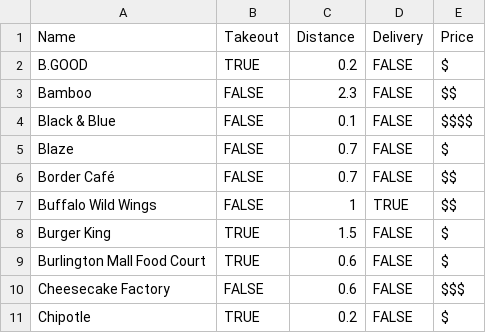
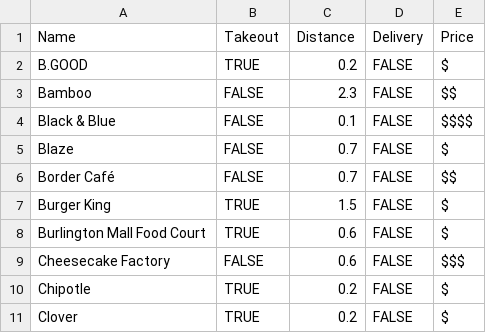
Before and after one commit to em-ay-devs/food, a CSV file: src/configs/restaurant_data.csv, drawn as a sheet; only a part is shown; the shorter side is filled out with more unchanged rows.

```diff
--- a/src/configs/restaurant_data.csv
+++ b/src/configs/restaurant_data.csv
@@ -6,3 +6,2 @@ Blaze,FALSE,0.7,FALSE,$
 Border Café,FALSE,0.7,FALSE,$$
-Buffalo Wild Wings,FALSE,1,TRUE,$$
 Burger King,TRUE,1.5,FALSE,$
```
Also changed, not shown: 1 other file.
